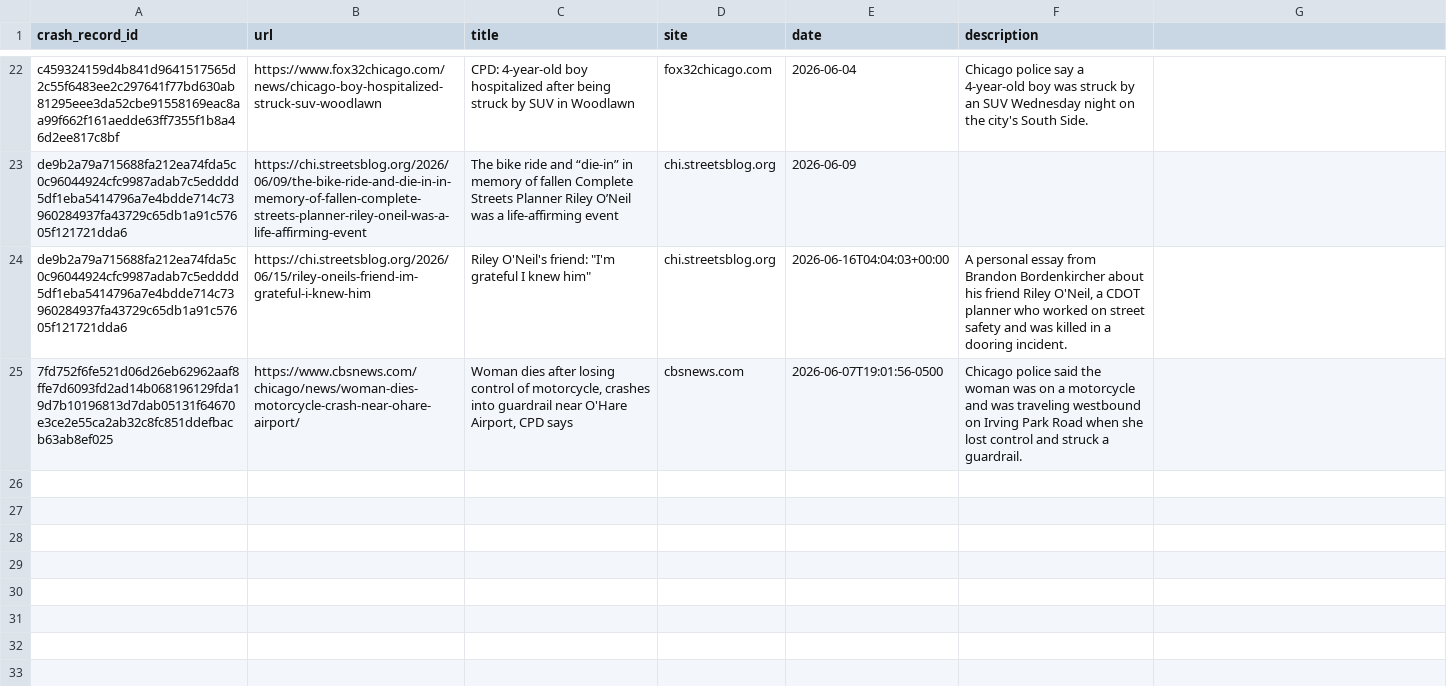
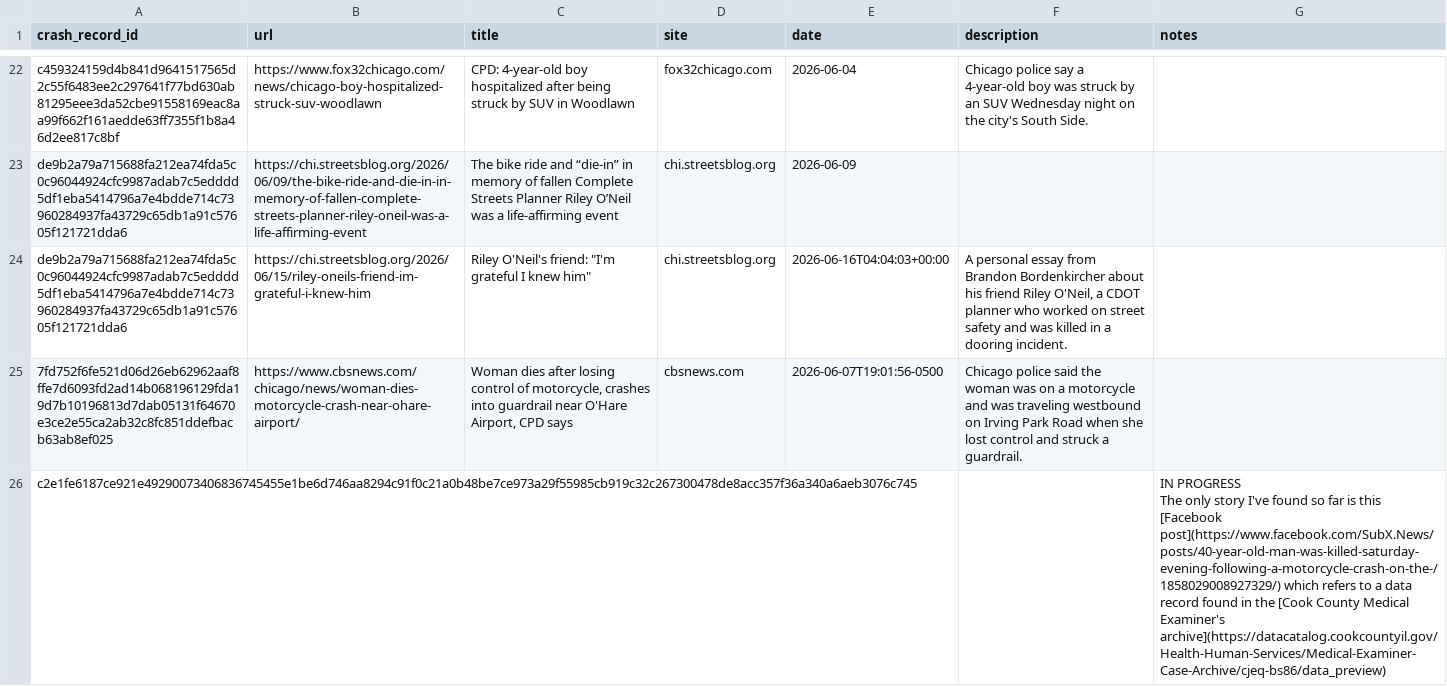
Before and after one commit to crashstop/crash-stories, a CSV file: stories.csv, drawn as a sheet; only a part is shown, gaps mark what is left out; ↵ is a line break in a cell; the diff names each change by its address in the sheet, - before the commit and + after, or states it on an @@ line.

Commit message:
wrangle now includes a notes column in the stories.csv

```diff
--- a/stories.csv
+++ b/stories.csv
-G1: (empty)
+G1: notes
+row 26: c2e1fe6187ce921e49290073406836745455e1be6d746aa8294c91f0c21a0b48be7ce973a29f55985cb919c32c267300478de8acc357f36a340a6aeb3076c745 |  |  |  |  |  | IN PROGRESS ↵ The only story I've found so far is this [Facebook post](https://www.facebook.com/SubX.News/posts/40-year-old-man-was-killed-saturday-evening-following-a-motorcycle-crash-on-the-/1858029008927329/) which refers to a data record found in the [Cook County Medical Examiner's archive](https://datacatalog.cookcountyil.gov/Health-Human-Services/Medical-Examiner-Case-Archive/cjeq-bs86/data_preview)
```
Also changed, not shown: 3 other files.
